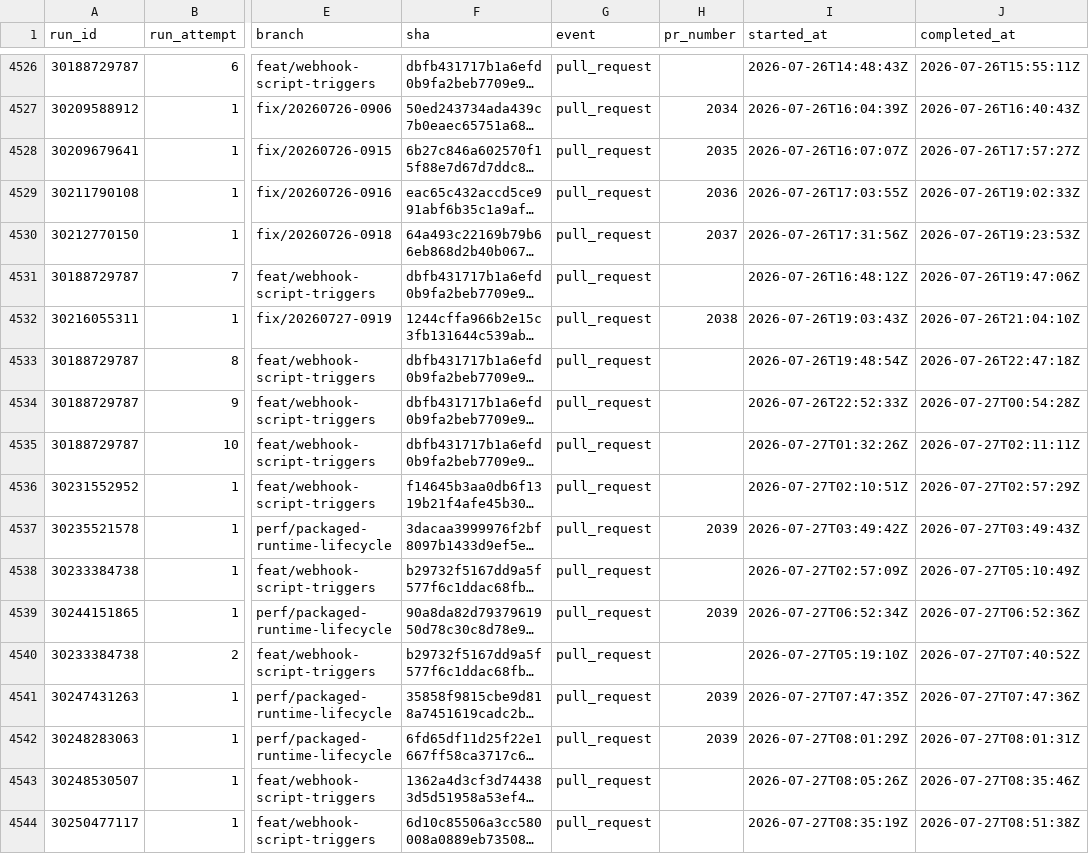
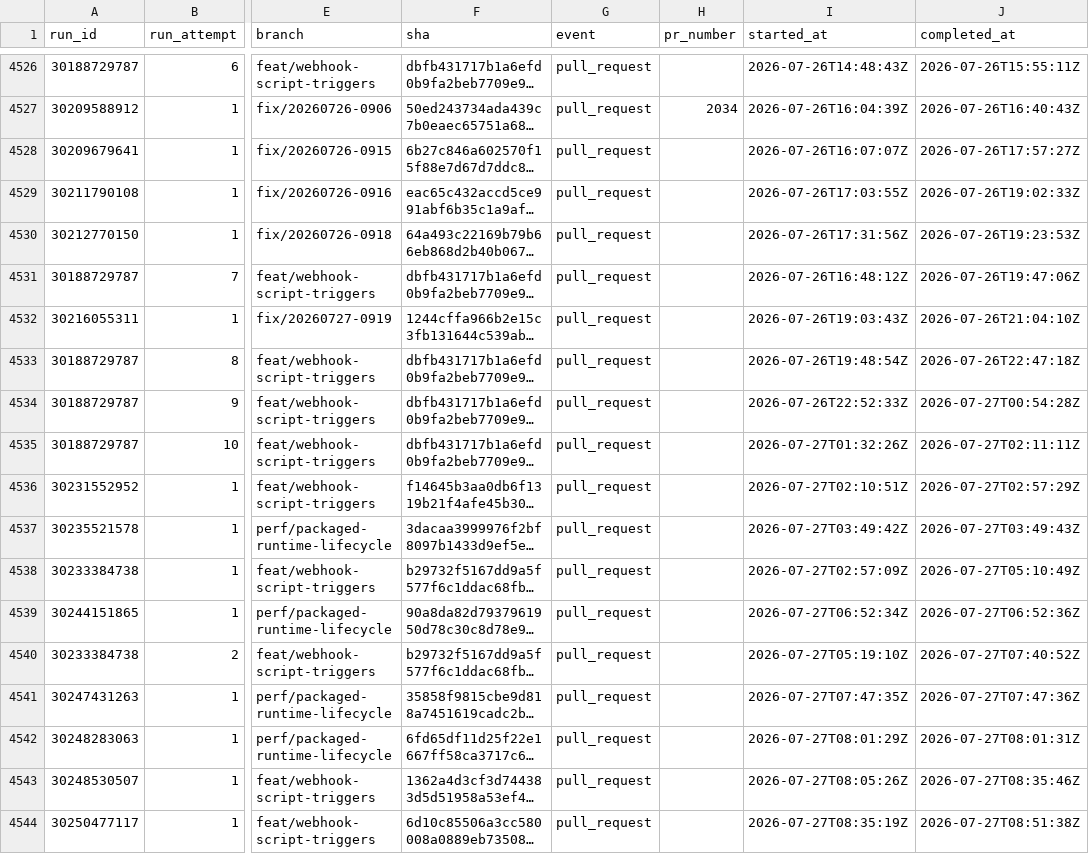
Before and after one commit to AOE-HQ/e2e-ci-metrics, a CSV file: data/runs.csv, drawn as a sheet; only a part is shown, gaps mark what is left out; long unchanged cells end in …; the diff covers the shown part only; the diff names each change by its address in the sheet, - before the commit and + after, or states it on an @@ line.

```diff
--- a/data/runs.csv
+++ b/data/runs.csv
-H4528 (pr_number): 2035
+H4528 (pr_number): (empty)
-H4529 (pr_number): 2036
+H4529 (pr_number): (empty)
-H4530 (pr_number): 2037
+H4530 (pr_number): (empty)
-H4532 (pr_number): 2038
+H4532 (pr_number): (empty)
-H4537 (pr_number): 2039
+H4537 (pr_number): (empty)
-H4539 (pr_number): 2039
+H4539 (pr_number): (empty)
-H4541:H4542 (pr_number): 2039
+H4541:H4542 (pr_number): (empty)
```
Also changed, not shown: 22 edited cells elsewhere in this file, 1 other file.
